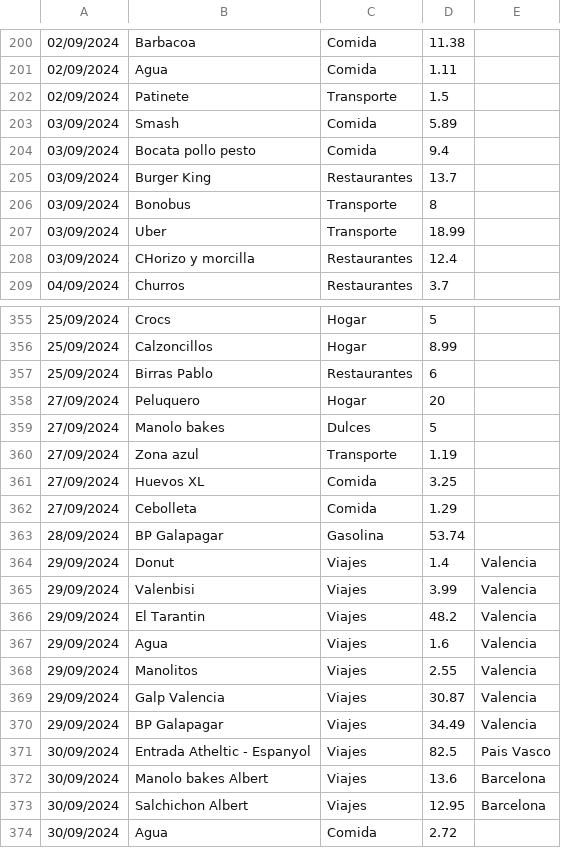
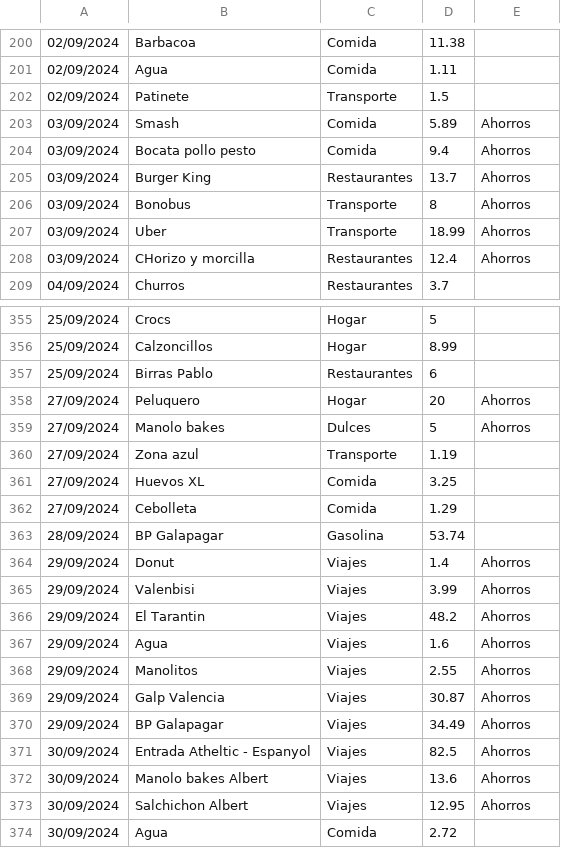
Before and after one commit to IAmTheMister/gastosKivy, a CSV file: admin/gastos_admin.csv, drawn as a sheet; only a part is shown, gaps mark what is left out; the diff covers the shown part only.

Commit message:
ahorros vs ingresos

```diff
--- a/admin/gastos_admin.csv
+++ b/admin/gastos_admin.csv
@@ -202,8 +202,8 @@
 02/09/2024,Patinete,Transporte,1.5
-03/09/2024,Smash,Comida,5.89
-03/09/2024,Bocata pollo pesto,Comida,9.4
-03/09/2024,Burger King,Restaurantes,13.7
-03/09/2024,Bonobus,Transporte,8
-03/09/2024,Uber,Transporte,18.99
-03/09/2024,CHorizo y morcilla,Restaurantes,12.4
+03/09/2024,Smash,Comida,5.89,Ahorros
+03/09/2024,Bocata pollo pesto,Comida,9.4,Ahorros
+03/09/2024,Burger King,Restaurantes,13.7,Ahorros
+03/09/2024,Bonobus,Transporte,8,Ahorros
+03/09/2024,Uber,Transporte,18.99,Ahorros
+03/09/2024,CHorizo y morcilla,Restaurantes,12.4,Ahorros
 04/09/2024,Churros,Restaurantes,3.7
@@ -357,4 +357,4 @@
 25/09/2024,Birras Pablo,Restaurantes,6
-27/09/2024,Peluquero,Hogar,20
-27/09/2024,Manolo bakes,Dulces,5
+27/09/2024,Peluquero,Hogar,20,Ahorros
+27/09/2024,Manolo bakes,Dulces,5,Ahorros
 27/09/2024,Zona azul,Transporte,1.19
@@ -363,12 +363,12 @@
 28/09/2024,BP Galapagar,Gasolina,53.74
-29/09/2024,Donut,Viajes,1.4,Valencia
-29/09/2024,Valenbisi,Viajes,3.99,Valencia
-29/09/2024,El Tarantin,Viajes,48.2,Valencia
-29/09/2024,Agua,Viajes,1.6,Valencia
-29/09/2024,Manolitos,Viajes,2.55,Valencia
-29/09/2024,Galp Valencia,Viajes,30.87,Valencia
-29/09/2024,BP Galapagar,Viajes,34.49,Valencia
-30/09/2024,Entrada Atheltic - Espanyol,Viajes,82.5,Pais Vasco
-30/09/2024,Manolo bakes Albert,Viajes,13.6,Barcelona
-30/09/2024,Salchichon Albert,Viajes,12.95,Barcelona
+29/09/2024,Donut,Viajes,1.4,Ahorros
+29/09/2024,Valenbisi,Viajes,3.99,Ahorros
+29/09/2024,El Tarantin,Viajes,48.2,Ahorros
+29/09/2024,Agua,Viajes,1.6,Ahorros
+29/09/2024,Manolitos,Viajes,2.55,Ahorros
+29/09/2024,Galp Valencia,Viajes,30.87,Ahorros
+29/09/2024,BP Galapagar,Viajes,34.49,Ahorros
+30/09/2024,Entrada Atheltic - Espanyol,Viajes,82.5,Ahorros
+30/09/2024,Manolo bakes Albert,Viajes,13.6,Ahorros
+30/09/2024,Salchichon Albert,Viajes,12.95,Ahorros
 30/09/2024,Agua,Comida,2.72
```
Also changed, not shown: 33 edited cells elsewhere in this file.
